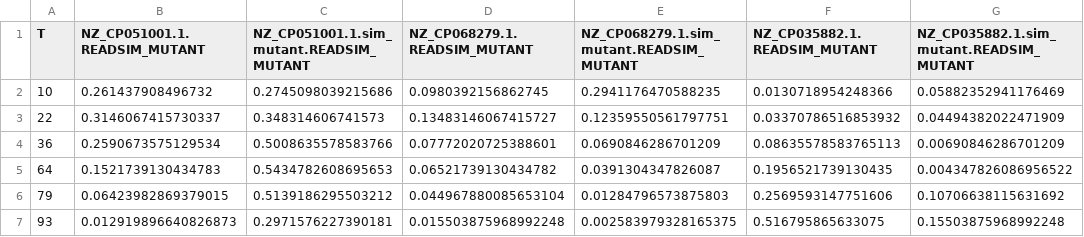
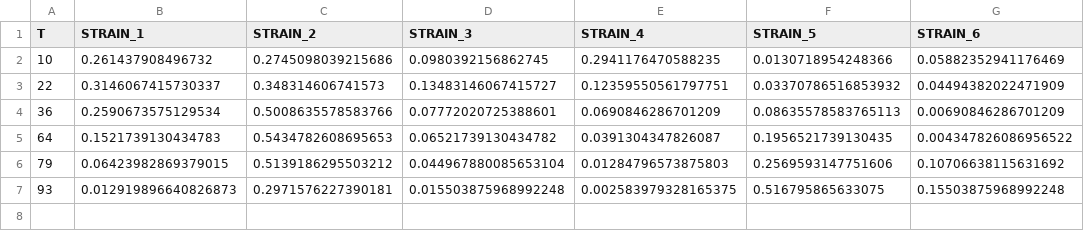
Before and after one commit to gibsonlab/chronostrain, a CSV file: examples/semisynthetic/files/ground_truth.csv, drawn as a sheet.

Commit message:
updated semisynthetic scripts. - pick random genomes from reference (phylo A) - replicate construction now spans over 1-10.

```diff
--- a/examples/semisynthetic/files/ground_truth.csv
+++ b/examples/semisynthetic/files/ground_truth.csv
@@ -1,2 +1,2 @@
-T,NZ_CP051001.1.READSIM_MUTANT,NZ_CP051001.1.sim_mutant.READSIM_MUTANT,NZ_CP068279.1.READSIM_MUTANT,NZ_CP068279.1.sim_mutant.READSIM_MUTANT,NZ_CP035882.1.READSIM_MUTANT,NZ_CP035882.1.sim_mutant.READSIM_MUTANT
+T,STRAIN_1,STRAIN_2,STRAIN_3,STRAIN_4,STRAIN_5,STRAIN_6
 10,0.261437908496732,0.2745098039215686,0.0980392156862745,0.2941176470588235,0.0130718954248366,0.05882352941176469
```
Also changed, not shown: 14 other files.
